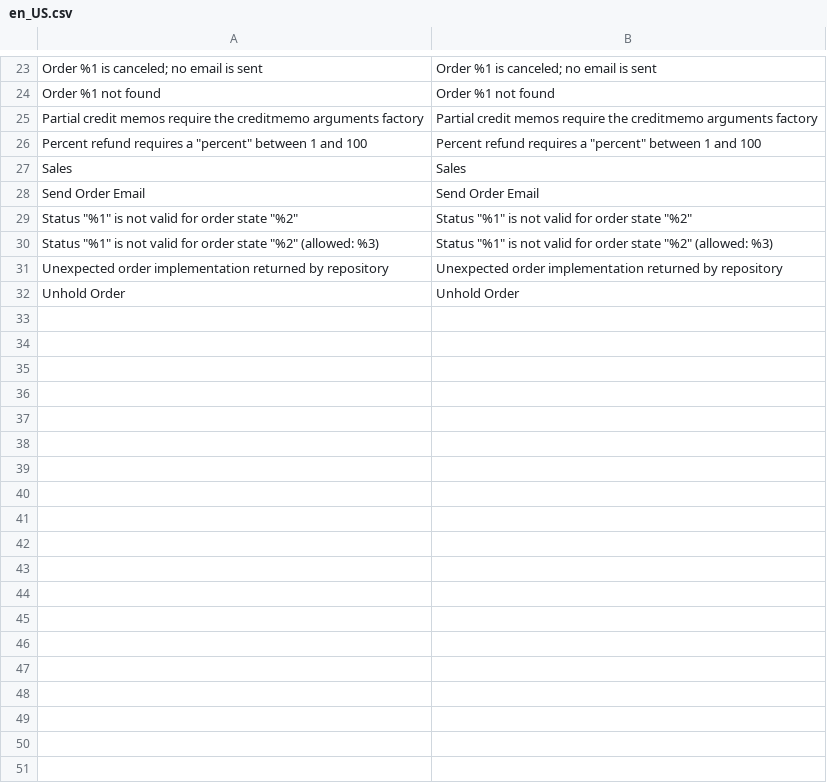
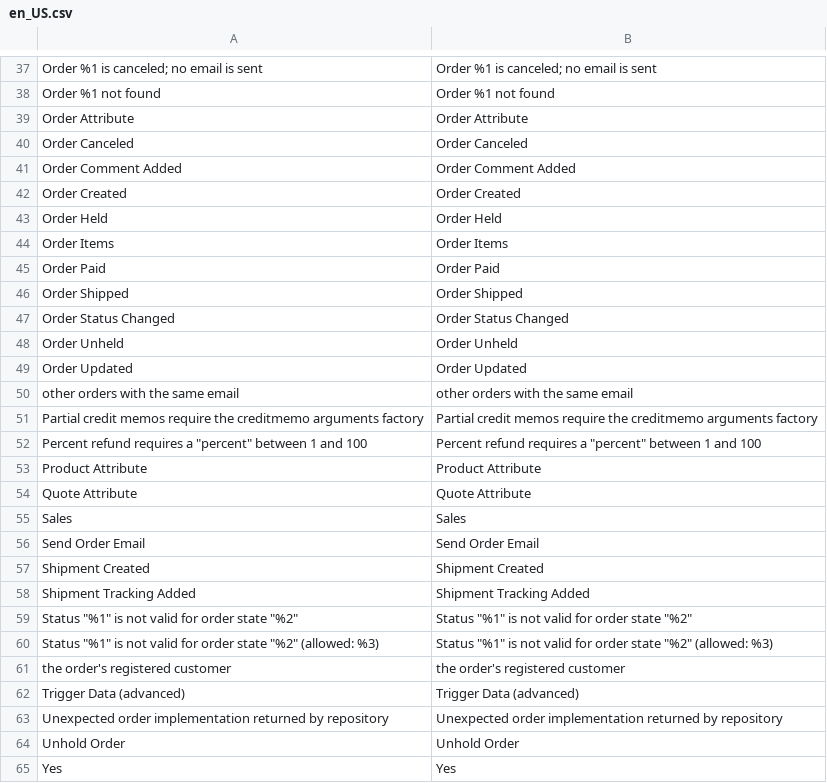
Before and after one commit to mage-os-lab/magento-workflows, a CSV file: src/module-workflows-sales/i18n/en_US.csv, drawn as a sheet; only a part is shown, gaps mark what is left out; the diff covers the shown part only; the diff names each change by its address in the sheet, - before the commit and + after, or states it on an @@ line.

```diff
--- a/src/module-workflows-sales/i18n/en_US.csv
+++ b/src/module-workflows-sales/i18n/en_US.csv
+row 39: Order Attribute | Order Attribute
+row 40: Order Canceled | Order Canceled
+row 41: Order Comment Added | Order Comment Added
+row 42: Order Created | Order Created
+row 43: Order Held | Order Held
+row 44: Order Items | Order Items
+row 45: Order Paid | Order Paid
+row 46: Order Shipped | Order Shipped
+row 47: Order Status Changed | Order Status Changed
+row 48: Order Unheld | Order Unheld
+row 49: Order Updated | Order Updated
+row 50: other orders with the same email | other orders with the same email
+row 53: Product Attribute | Product Attribute
+row 54: Quote Attribute | Quote Attribute
+row 57: Shipment Created | Shipment Created
+row 58: Shipment Tracking Added | Shipment Tracking Added
+row 61: the order's registered customer | the order's registered customer
+row 62: Trigger Data (advanced) | Trigger Data (advanced)
+row 65: Yes | Yes
```
Also changed, not shown: 14 added rows elsewhere in this file, src/module-workflows-admin-extension/i18n/en_US.csv, src/module-workflows-approvals/i18n/en_US.csv, 13 other files.
